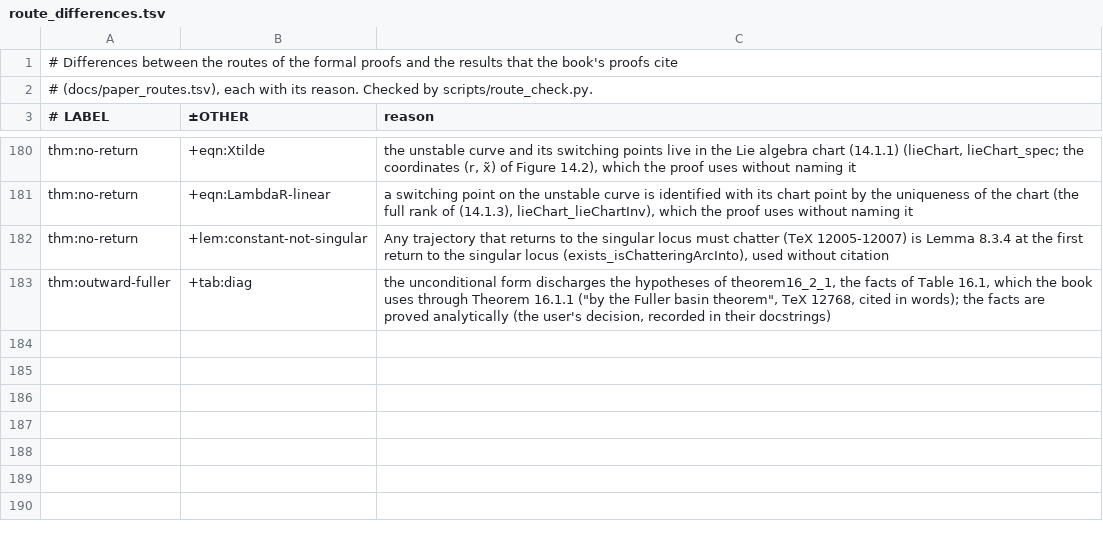
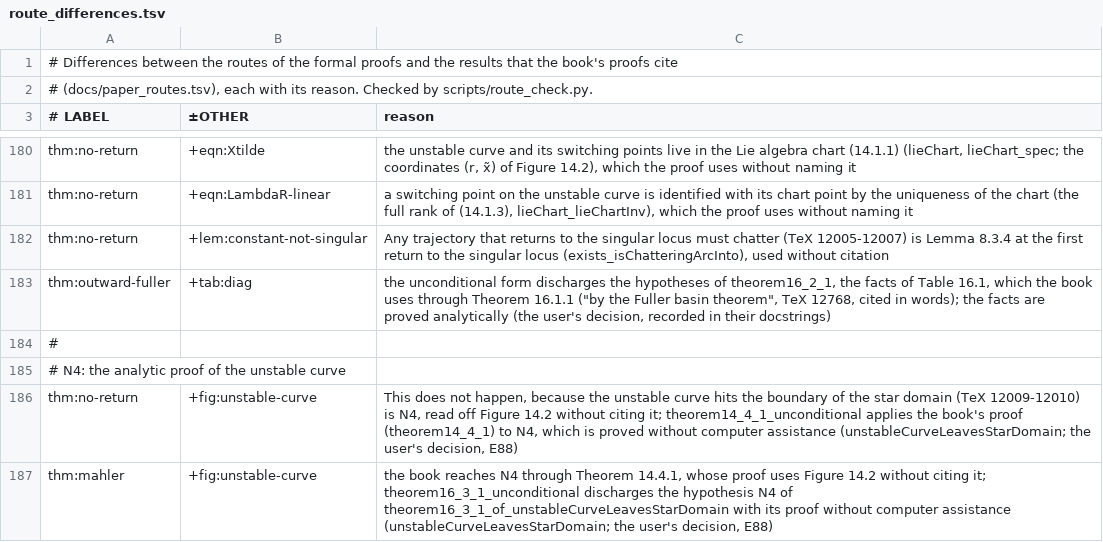
Before and after one commit to vltanh/lean4-smoothed-polygon, a TSV file: docs/route_differences.tsv, drawn as a sheet; only a part is shown, gaps mark what is left out; the diff names each change by its address in the sheet, - before the commit and + after, or states it on an @@ line.

```diff
--- a/docs/route_differences.tsv
+++ b/docs/route_differences.tsv
+row 184: #
+row 185: # N4: the analytic proof of the unstable curve
+row 186: thm:no-return | +fig:unstable-curve | This does not happen, because the unstable curve hits the boundary of the star domain (TeX 12009-12010) is N4, read off Figure 14.2 without citing it; theorem14_4_1_unconditional applies the book's proof (theorem14_4_1) to N4, which is proved without computer assistance (unstableCurveLeavesStarDomain; the user's decision, E88)
+row 187: thm:mahler | +fig:unstable-curve | the book reaches N4 through Theorem 14.4.1, whose proof uses Figure 14.2 without citing it; theorem16_3_1_unconditional discharges the hypothesis N4 of theorem16_3_1_of_unstableCurveLeavesStarDomain with its proof without computer assistance (unstableCurveLeavesStarDomain; the user's decision, E88)
```
Also changed, not shown: docs/paper_routes.tsv, 39 other files.
